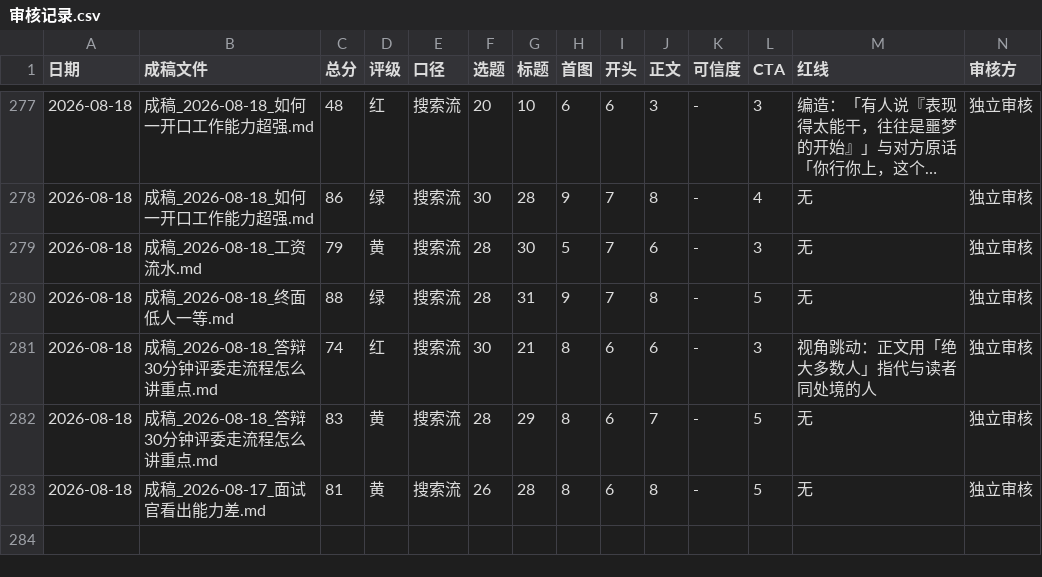
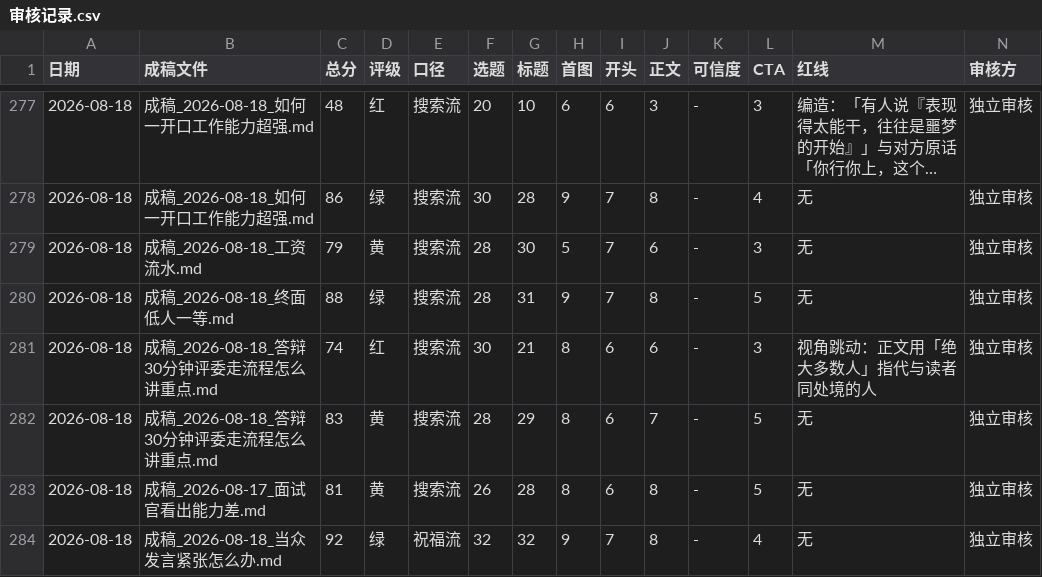
Before and after one commit to erichecan/businessskills, a CSV file: xhs/素材库/审核记录.csv, drawn as a sheet; only a part is shown, gaps mark what is left out; long unchanged cells end in …; rows hold the shown columns only; the diff names each change by its address in the sheet, - before the commit and + after, or states it on an @@ line.

```diff
--- a/xhs/素材库/审核记录.csv
+++ b/xhs/素材库/审核记录.csv
+row 284: 2026-08-18 | 成稿_2026-08-18_当众发言紧张怎么办.md | 92 | 绿 | 祝福流 | 32 | 32 | 9 | 7 | 8 | - | 4 | 无 | 独立审核
```
Also changed, not shown: xhs/素材库/发布日志.csv, xhs/素材库/词库.csv, 9 other files.
